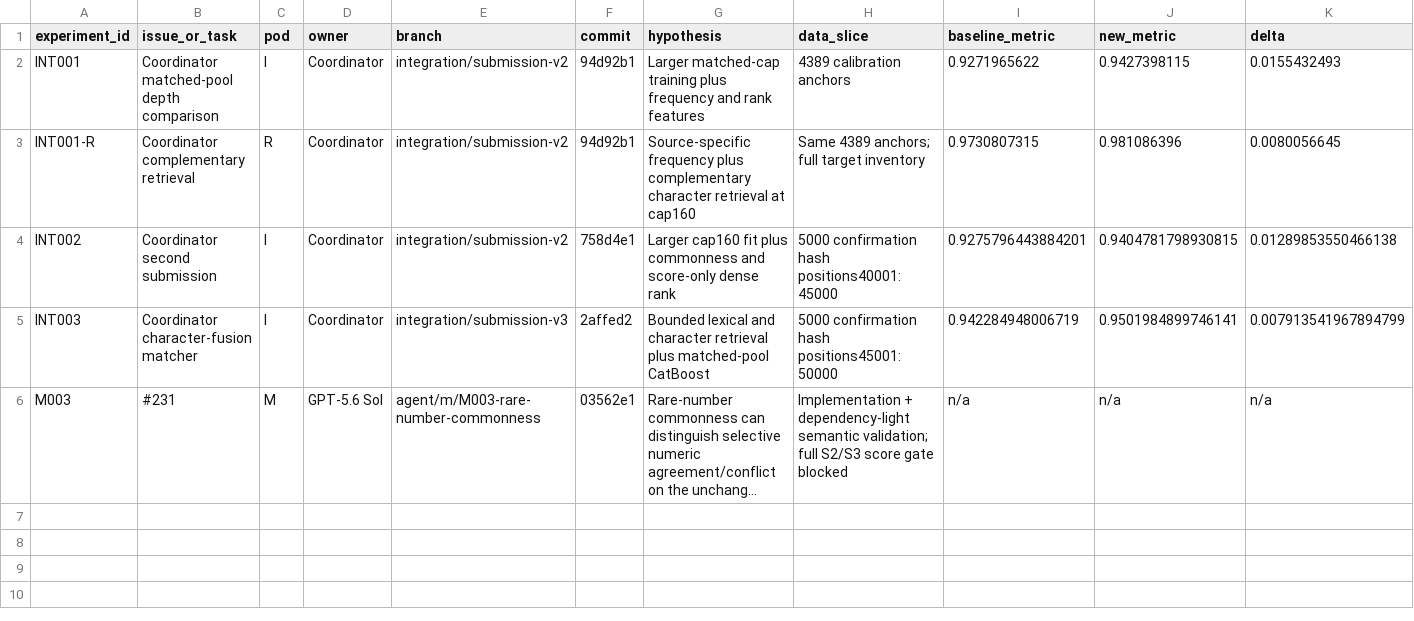
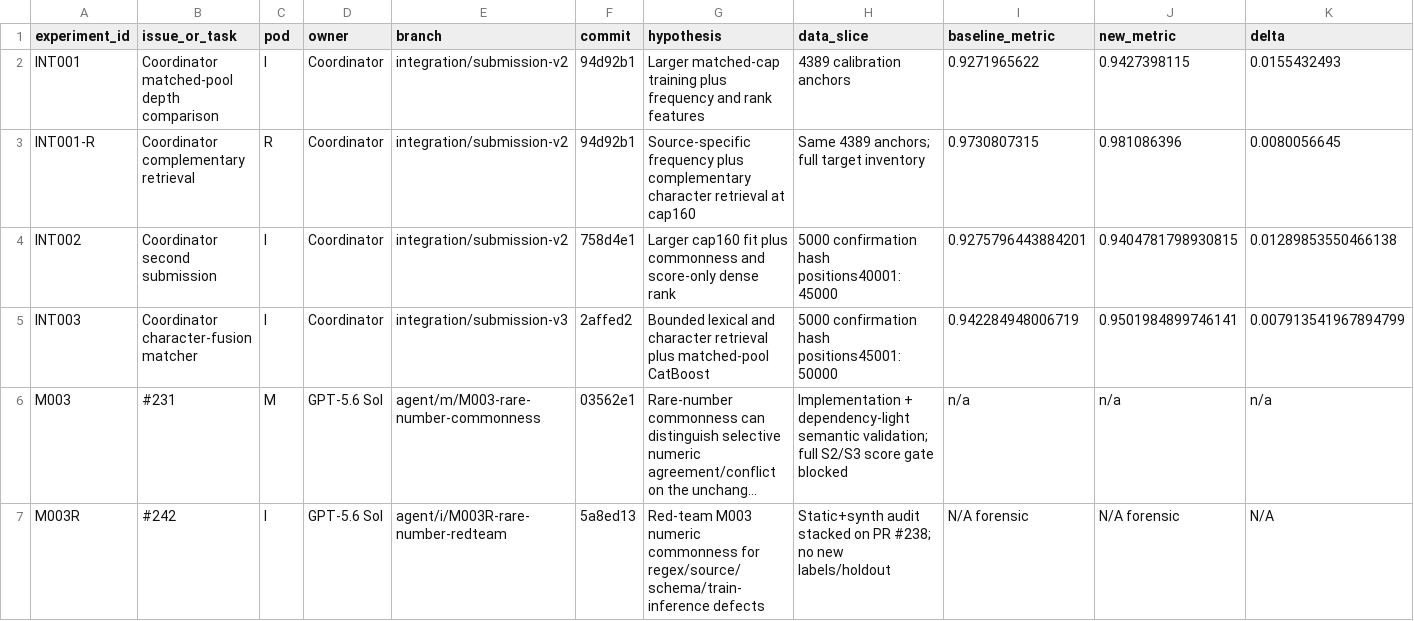
Before and after one commit to sting-raider/Team-517-ML, a TSV file: experiments/REGISTRY.tsv, drawn as a sheet; only a part is shown; long unchanged cells end in …; rows hold the shown columns only; the diff names each change by its address in the sheet, - before the commit and + after, or states it on an @@ line.

Commit message:
M003R: register rare-number red-team

```diff
--- a/experiments/REGISTRY.tsv
+++ b/experiments/REGISTRY.tsv
+row 7: M003R | #242 | I | GPT-5.6 Sol | agent/i/M003R-rare-number-redteam | 5a8ed13 | Red-team M003 numeric commonness for regex/source/schema/train-inference defects | Static+synth audit stacked on PR #238; no new labels/holdout | N/A forensic | N/A forensic | N/A
```
